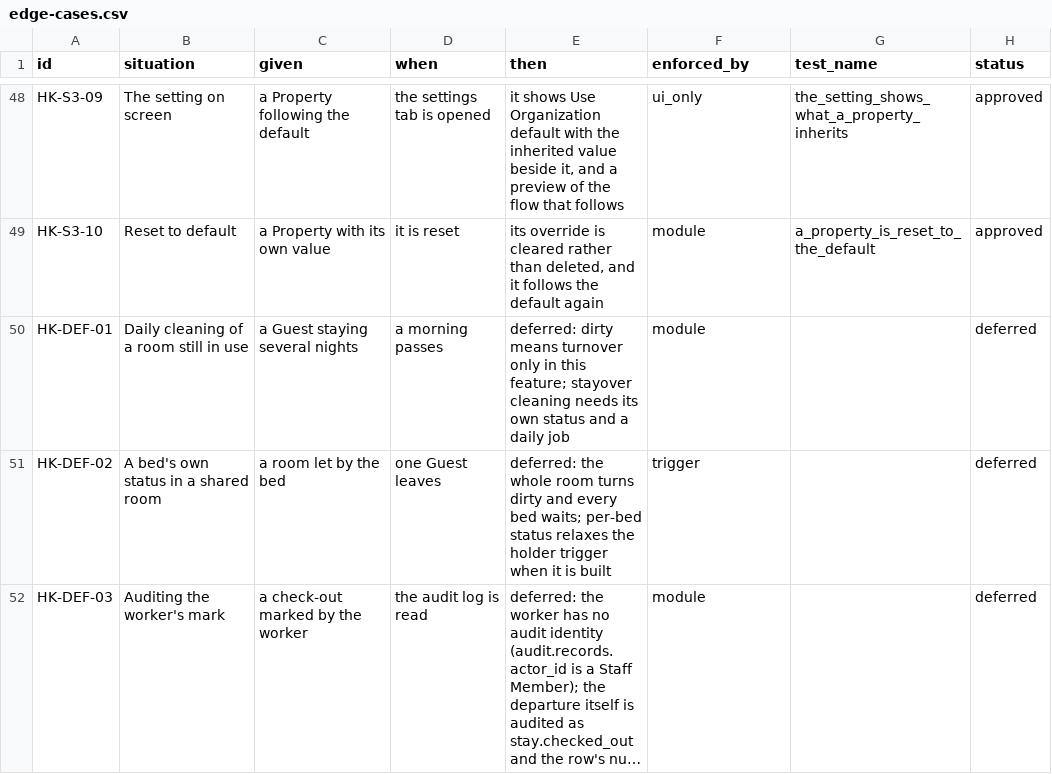
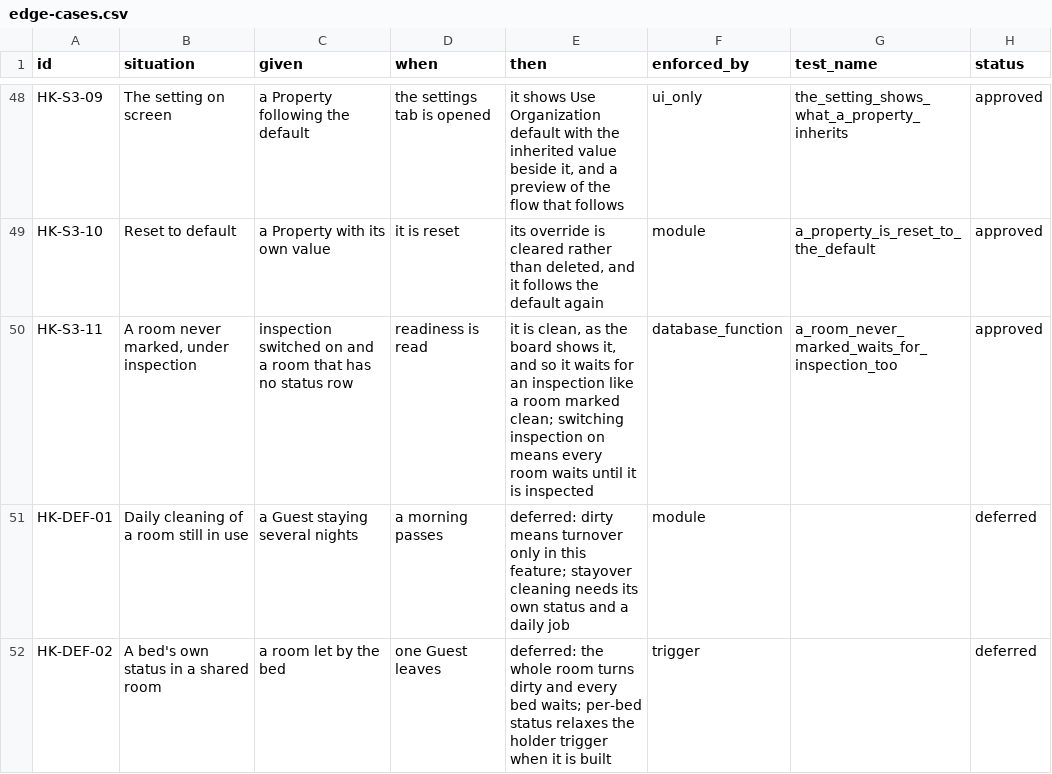
Before and after one commit to prizic/ranza, a CSV file: docs/features/housekeeping/edge-cases.csv, drawn as a sheet; only a part is shown, gaps mark what is left out; the shorter side is filled out with more unchanged rows; long unchanged cells end in ….

Commit message:
feat(housekeeping): check rooms after cleaning, per Organization and Property
RANZ-28, slice 3.

Whether a cleaned room waits to be inspected before it is ready is an
Organization default with a Property override that is on, off, or "use the
default", in housekeeping_settings. It changes what app.unit_is_ready()
answers and nothing any room holds, so switching it strands nothing.

- One default per Organization by a partial unique index; resetting a
  Property clears its value rather than deleting the row.
- Changing it takes accommodation.configure; the default also takes reach to
  every Property it governs (app.has_organization_wide_reach). Audited as
  housekeeping.inspection_set on the Property or the Organization.
- A room with no row is clean under inspection too, so it waits like one
  marked clean; the board says "waiting for inspection" under such a room.
  ADR 0029 is amended with both.
- app.housekeeping_inspection_required() is a definer so an invisible
  setting cannot read as "off"; updated_at is stamped by a trigger.
- The Housekeeping screen gains the setting, with a preview of the steps a
  room goes through.

```diff
--- a/docs/features/housekeeping/edge-cases.csv
+++ b/docs/features/housekeeping/edge-cases.csv
@@ -49,2 +49,3 @@ HK-S3-09,The setting on screen,a Property following the default,the settings tab
 HK-S3-10,Reset to default,a Property with its own value,it is reset,"its override is cleared rather than deleted, and it follows the default again",module,a_property_is_reset_to_the_default,approved
+HK-S3-11,"A room never marked, under inspection",inspection switched on and a room that has no status row,readiness is read,"it is clean, as the board shows it, and so it waits for an inspection like a room marked clean; switching inspection on means every room waits until it is inspected",database_function,a_room_never_marked_waits_for_inspection_too,approved
 HK-DEF-01,Daily cleaning of a room still in use,a Guest staying several nights,a morning passes,deferred: dirty means turnover only in this feature; stayover cleaning needs its own status and a daily job,module,,deferred
```
Also changed, not shown: 22 other files.
